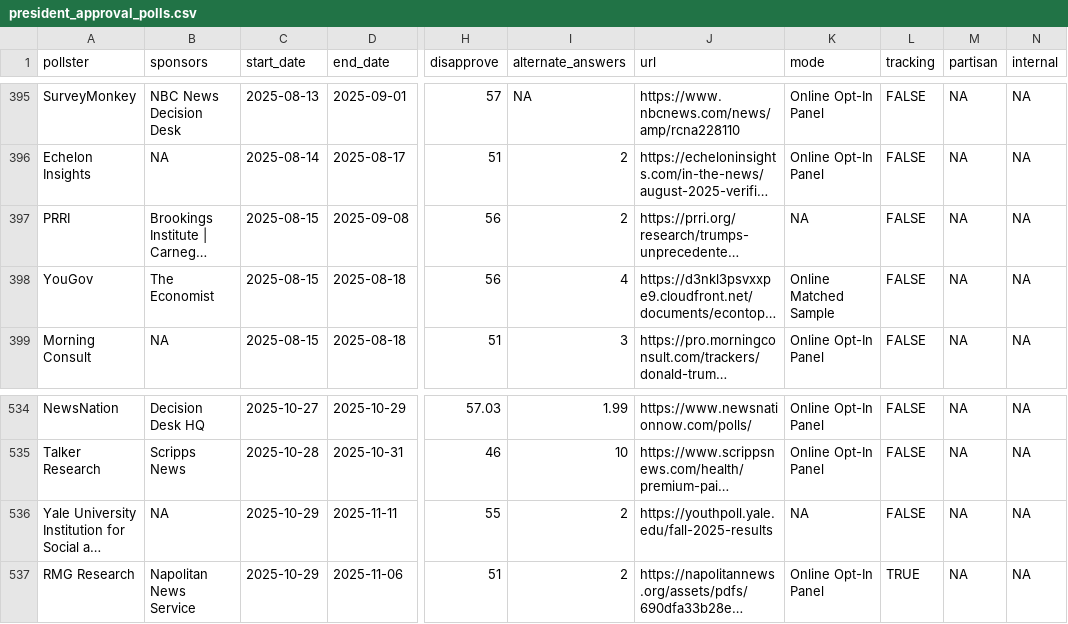
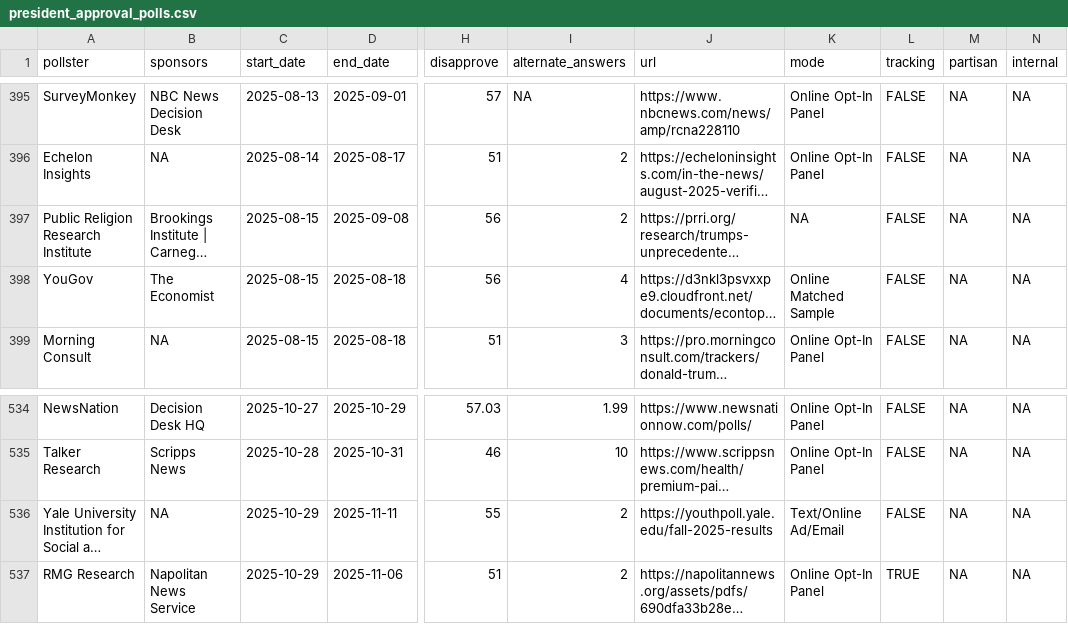
Before and after one commit to Hackquantumcpp/snoutcounter-backend, a CSV file: data/president_approval_polls.csv, drawn as a sheet; only a part is shown, gaps mark what is left out; long unchanged cells end in …; the diff covers the shown part only; the diff names each change by its address in the sheet, - before the commit and + after, or states it on an @@ line.

```diff
--- a/data/president_approval_polls.csv
+++ b/data/president_approval_polls.csv
-A397 (pollster): PRRI
+A397 (pollster): Public Religion Research Institute
-K536 (mode): NA
+K536 (mode): Text/Online Ad/Email
```
Also changed, not shown: 1 added row and 8 edited cells elsewhere in this file, averages/generic_ballot.csv, averages/presidential_RV_approval.csv, 10 other files.
